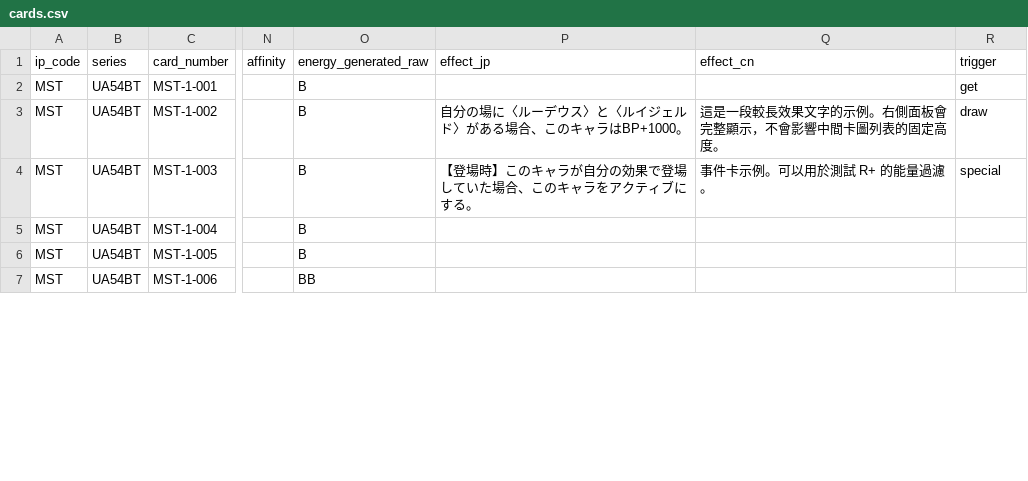
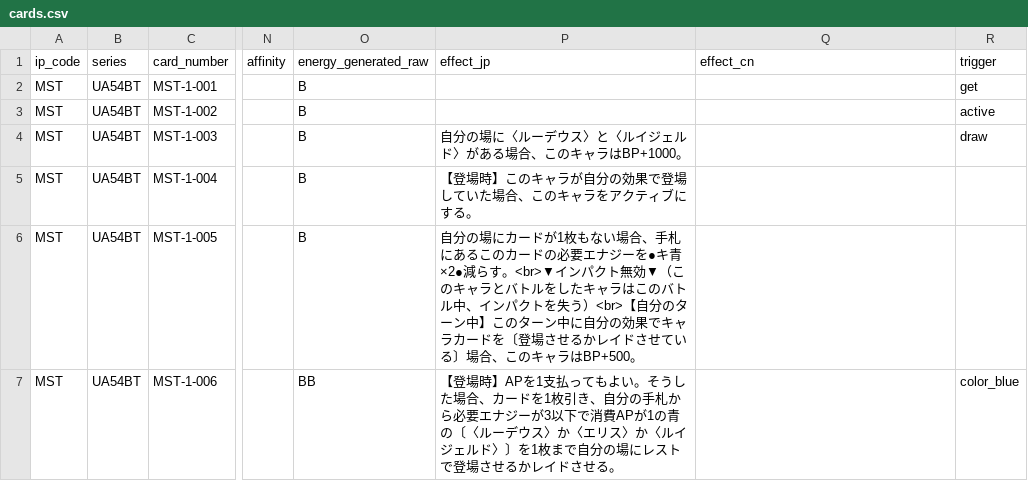
Before and after one commit to taro-nekketsutantou/ua-cardlist, a CSV file: data/cards.csv, drawn as a sheet; only a part is shown, gaps mark what is left out; the diff covers the shown part only; the diff names each change by its address in the sheet, - before the commit and + after, or states it on an @@ line.

```diff
--- a/data/cards.csv
+++ b/data/cards.csv
-P3 (effect_jp): 自分の場に〈ルーデウス〉と〈ルイジェルド〉がある場合、このキャラはBP+1000。
+P3 (effect_jp): (empty)
-Q3 (effect_cn): 這是一段較長效果文字的示例。右側面板會完整顯示，不會影響中間卡圖列表的固定高度。
+Q3 (effect_cn): (empty)
-R3 (trigger): draw
+R3 (trigger): active
-P4 (effect_jp): 【登場時】このキャラが自分の効果で登場していた場合、このキャラをアクティブにする。
+P4 (effect_jp): 自分の場に〈ルーデウス〉と〈ルイジェルド〉がある場合、このキャラはBP+1000。
-Q4 (effect_cn): 事件卡示例。可以用於測試 R+ 的能量過濾。
+Q4 (effect_cn): (empty)
-R4 (trigger): special
+R4 (trigger): draw
-P5 (effect_jp): (empty)
+P5 (effect_jp): 【登場時】このキャラが自分の効果で登場していた場合、このキャラをアクティブにする。
-P6 (effect_jp): (empty)
+P6 (effect_jp): 自分の場にカードが1枚もない場合、手札にあるこのカードの必要エナジーを●キ青×2●減らす。<br>▼インパクト無効▼（このキャラとバトルをしたキャラはこのバトル中、インパクトを失う）<br>【自分のターン中】このターン中に自分の効果でキャラカードを〔登場させるかレイドさせている〕場合、このキャラはBP+500。
-P7 (effect_jp): (empty)
+P7 (effect_jp): 【登場時】APを1支払ってもよい。そうした場合、カードを1枚引き、自分の手札から必要エナジーが3以下で消費APが1の青の〔〈ルーデウス〉か〈エリス〉か〈ルイジェルド〉〕を1枚まで自分の場にレストで登場させるかレイドさせる。
-R7 (trigger): (empty)
+R7 (trigger): color_blue
```
Also changed, not shown: 18 edited cells elsewhere in this file, scripts/cards.csv, 1 other file.
